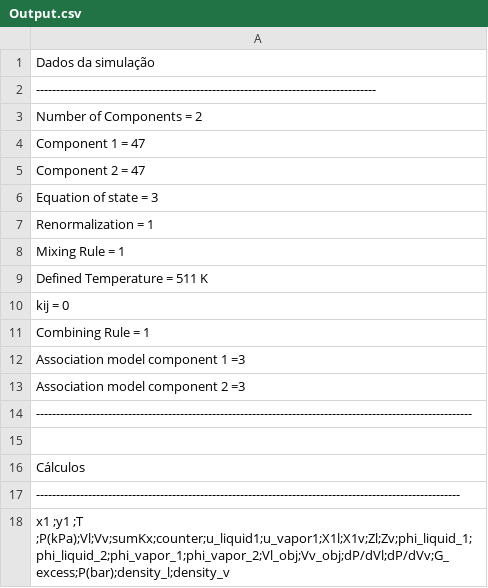
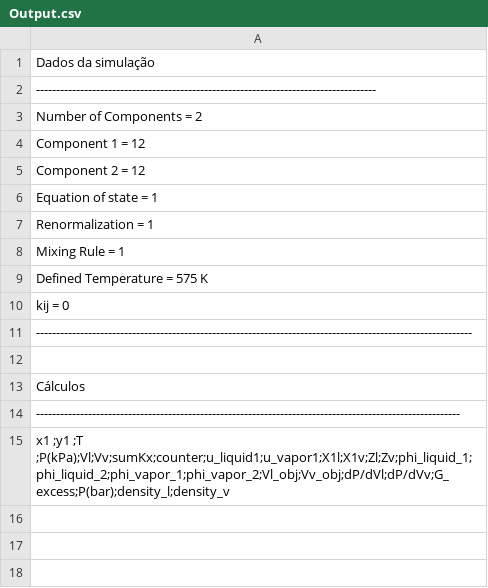
Before and after one commit to Gabriel-MS/VLE_multi, a CSV file: Planilhas de análise/Output.csv, drawn as a sheet.

```diff
--- a/Planilhas de análise/Output.csv
+++ b/Planilhas de análise/Output.csv
@@ -3,12 +3,9 @@ Dados da simulação
 Number of Components = 2
-Component 1 = 47
-Component 2 = 47
-Equation of state = 3
+Component 1 = 12
+Component 2 = 12
+Equation of state = 1
 Renormalization = 1
 Mixing Rule = 1
-Defined Temperature = 511 K
+Defined Temperature = 575 K
 kij = 0
-Combining Rule = 1
-Association model component 1 =3
-Association model component 2 =3
 -------------------------------------------------------------------------------------------------------------
```
Also changed, not shown: Planilhas de análise/env.csv, 10 other files.
